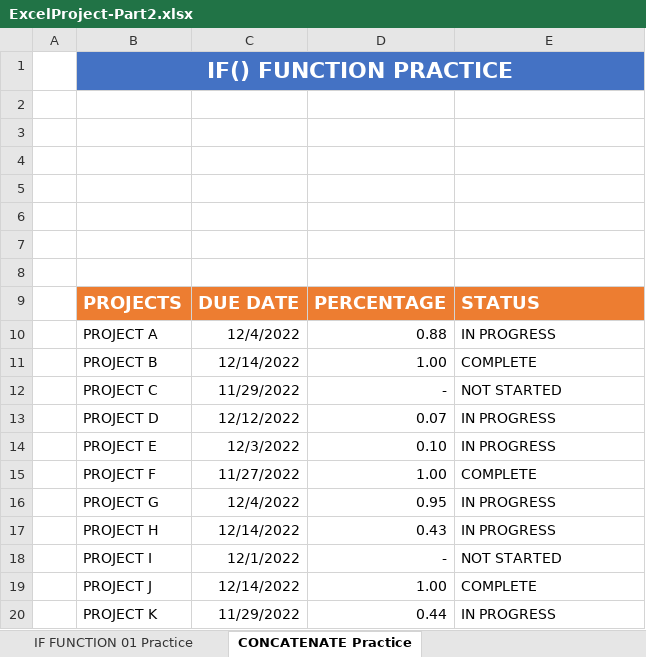
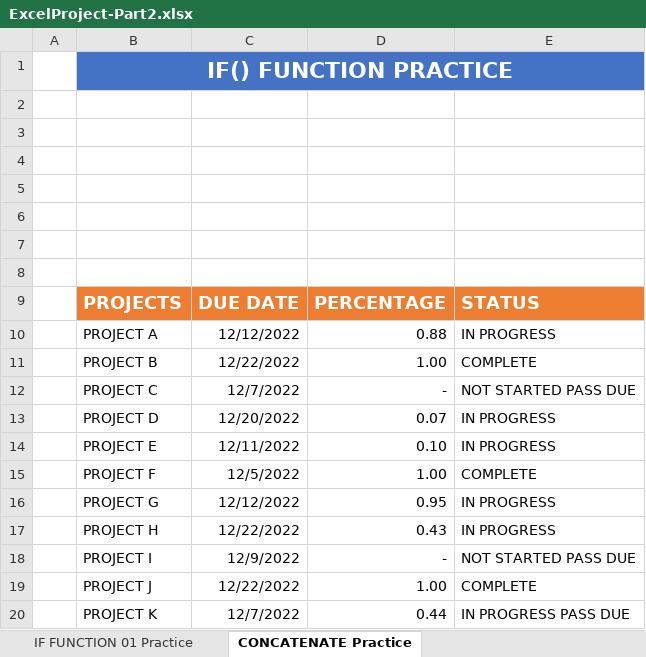
Before and after one commit to MikiastesfayeJ/excel-project-group-3, an Excel workbook: ExcelProject-Part2.xlsx, sheet CONCATENATE Practice, drawn as a sheet; values as stored, in another font and other column widths than the file's, no borders; charts and pictures and conditional formats and table styles not drawn; the diff names each change by its address in the sheet, - before the commit and + after, or states it on an @@ line.

```diff
--- a/ExcelProject-Part2.xlsx (sheet CONCATENATE Practice)
+++ b/ExcelProject-Part2.xlsx (sheet CONCATENATE Practice)
-C10: 12/4/2022
+C10: 12/12/2022
-C11: 12/14/2022
+C11: 12/22/2022
-C12: 11/29/2022
+C12: 12/7/2022
-E12: NOT STARTED
+E12: NOT STARTED PASS DUE
-C13: 12/12/2022
+C13: 12/20/2022
-C14: 12/3/2022
+C14: 12/11/2022
-C15: 11/27/2022
+C15: 12/5/2022
-C16: 12/4/2022
+C16: 12/12/2022
-C17: 12/14/2022
+C17: 12/22/2022
-C18: 12/1/2022
+C18: 12/9/2022
-E18: NOT STARTED
+E18: NOT STARTED PASS DUE
-C19: 12/14/2022
+C19: 12/22/2022
-C20: 11/29/2022
+C20: 12/7/2022
-E20: IN PROGRESS
+E20: IN PROGRESS PASS DUE
```
Also changed, not shown: sheet LEFT RIGHT MID Practice, sheet SUMIF Practice, sheet VLOOKUP FUNCTION Practice, sheet IF FUNCTION 01 Practice, sheet INDEX MATCH FUNCTION Practice, formulas that keep their value.
